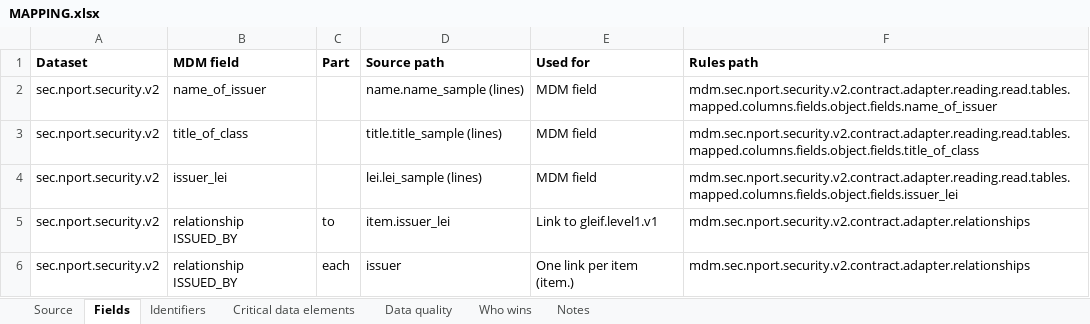
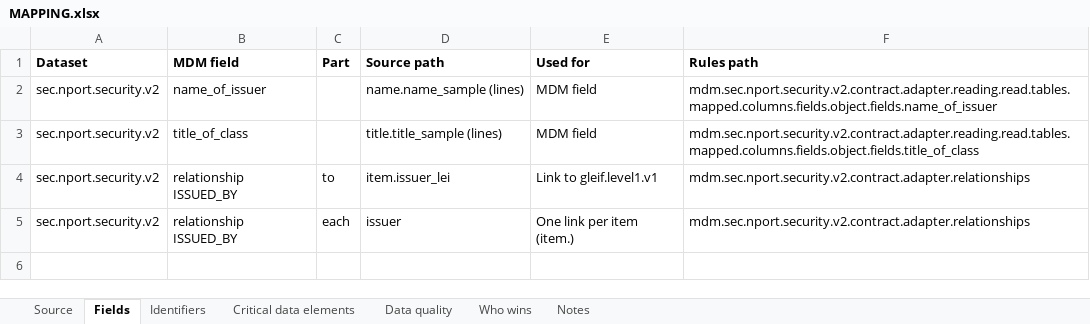
Before and after one commit to paulananth/edgartools-platform, an Excel workbook: rules/sources/sec.nport.security/MAPPING.xlsx, sheet Fields, drawn as a sheet; values as stored, in another font and other column widths than the file's, no borders; the diff names each change by its address in the sheet, - before the commit and + after, or states it on an @@ line.

```diff
--- a/rules/sources/sec.nport.security/MAPPING.xlsx (sheet Fields)
+++ b/rules/sources/sec.nport.security/MAPPING.xlsx (sheet Fields)
-row 4: sec.nport.security.v2 | issuer_lei |  | lei.lei_sample (lines) | MDM field | mdm.sec.nport.security.v2.contract.adapter.reading.read.tables.mapped.columns.fields.object.fields.issuer_lei
```
Also changed, not shown: sheet Who wins, rules/merge/kinds/security.xlsx, 8 other files.
